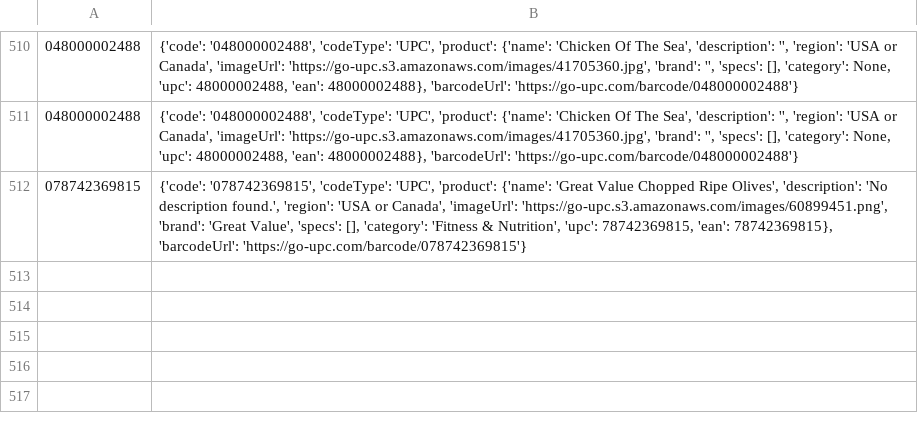
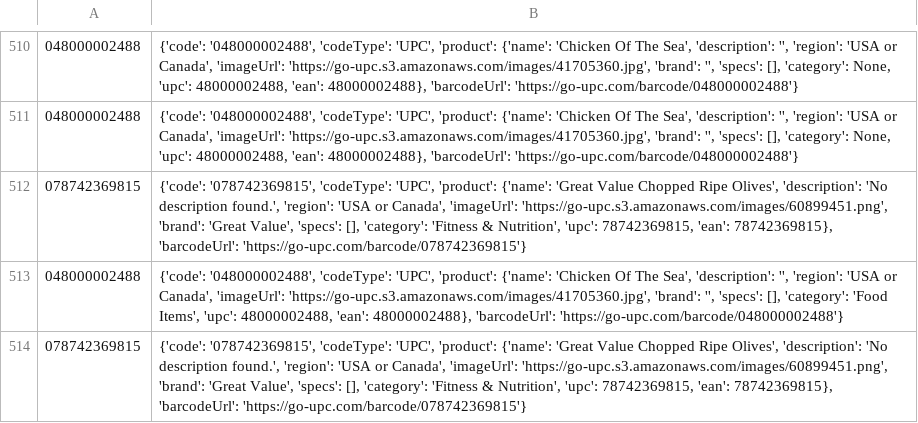
Before and after one commit to mezamartinez-kimberly/CS425_T25, a CSV file: backend/JSON Output/UPC.csv, drawn as a sheet; only a part is shown, gaps mark what is left out; the diff names each change by its address in the sheet, - before the commit and + after, or states it on an @@ line.

```diff
--- a/backend/JSON Output/UPC.csv
+++ b/backend/JSON Output/UPC.csv
+row 513: 048000002488 | {'code': '048000002488', 'codeType': 'UPC', 'product': {'name': 'Chicken Of The Sea', 'description': '', 'region': 'USA or Canada', 'imageUrl': 'https://go-upc.s3.amazonaws.com/images/41705360.jpg', 'brand': '', 'specs': [], 'category': 'Food Items', 'upc': 48000002488, 'ean': 48000002488}, 'barcodeUrl': 'https://go-upc.com/barcode/048000002488'}
+row 514: 078742369815 | {'code': '078742369815', 'codeType': 'UPC', 'product': {'name': 'Great Value Chopped Ripe Olives', 'description': 'No description found.', 'region': 'USA or Canada', 'imageUrl': 'https://go-upc.s3.amazonaws.com/images/60899451.png', 'brand': 'Great Value', 'specs': [], 'category': 'Fitness & Nutrition', 'upc': 78742369815, 'ean': 78742369815}, 'barcodeUrl': 'https://go-upc.com/barcode/078742369815'}
```
Also changed, not shown: 8 other files.
